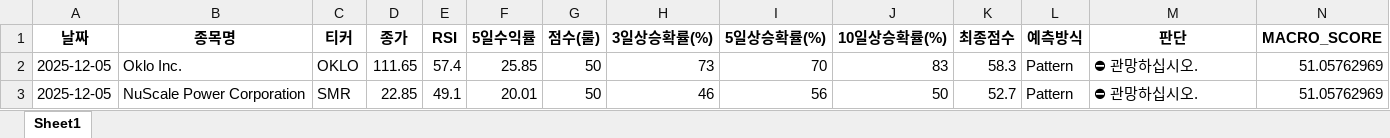
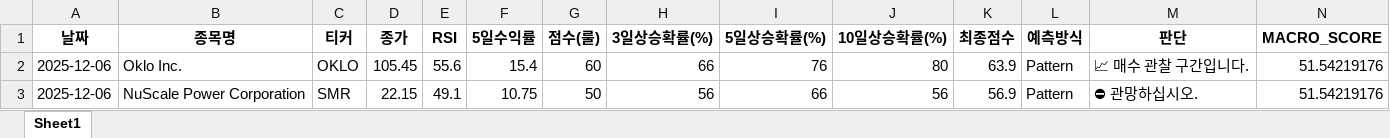
Before and after one commit to tradeprogram/ODIN-SPEAR-STRATEGY, an Excel workbook: DECISION/미장_SMR_분석.xlsx, sheet Sheet1, drawn as a sheet; only a part is shown; values as stored, in another font and other column widths than the file's, no borders; the diff names each change by its address in the sheet, - before the commit and + after, or states it on an @@ line.

```diff
--- a/DECISION/미장_SMR_분석.xlsx (sheet Sheet1)
+++ b/DECISION/미장_SMR_분석.xlsx (sheet Sheet1)
-A2:A3 (날짜): 2025-12-05
+A2:A3 (날짜): 2025-12-06
-D2 (종가): 111.65
+D2 (종가): 105.45
-E2 (RSI): 57.4
+E2 (RSI): 55.6
-F2 (5일수익률): 25.85
+F2 (5일수익률): 15.4
-G2 (점수(룰)): 50
+G2 (점수(룰)): 60
-H2 (3일상승확률(%)): 73
+H2 (3일상승확률(%)): 66
-I2 (5일상승확률(%)): 70
+I2 (5일상승확률(%)): 76
-J2 (10일상승확률(%)): 83
+J2 (10일상승확률(%)): 80
-K2 (최종점수): 58.3
+K2 (최종점수): 63.9
-M2 (판단): ⛔ 관망하십시오.
+M2 (판단): 📈 매수 관찰 구간입니다.
-N2:N3 (MACRO_SCORE): 51.05762969
+N2:N3 (MACRO_SCORE): 51.54219176
-D3 (종가): 22.85
+D3 (종가): 22.15
-F3 (5일수익률): 20.01
+F3 (5일수익률): 10.75
-H3 (3일상승확률(%)): 46
+H3 (3일상승확률(%)): 56
-I3 (5일상승확률(%)): 56
+I3 (5일상승확률(%)): 66
-J3 (10일상승확률(%)): 50
+J3 (10일상승확률(%)): 56
-K3 (최종점수): 52.7
+K3 (최종점수): 56.9
```
Also changed, not shown: DECISION/국장_방산_분석.xlsx, DECISION/미장_드론_분석.xlsx, 8 other files.
